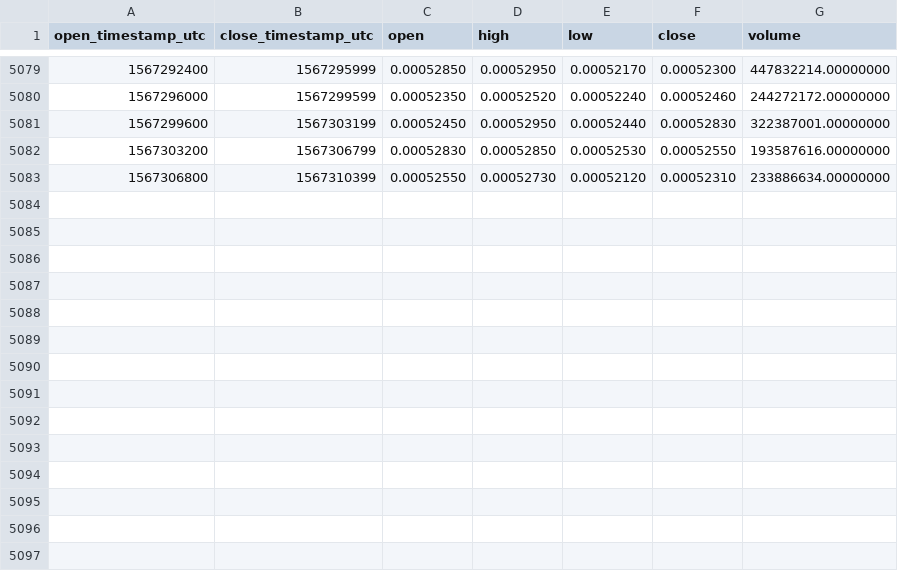
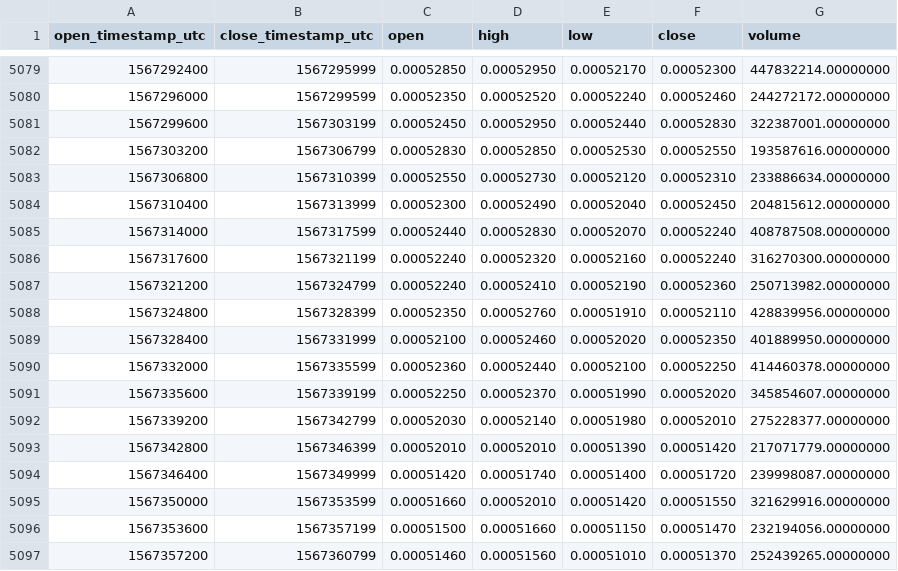
Before and after one commit to cryptobigbro/binance-BTTUSDT, a CSV file: binance-BTTUSDT-1h.csv, drawn as a sheet; only a part is shown, gaps mark what is left out.

Commit message:
Update OHLCV data.

```diff
--- a/binance-BTTUSDT-1h.csv
+++ b/binance-BTTUSDT-1h.csv
@@ -5083 +5083,15 @@ open_timestamp_utc,close_timestamp_utc,open,high,low,close,volume
 1567306800,1567310399,0.00052550,0.00052730,0.00052120,0.00052310,233886634.00000000
+1567310400,1567313999,0.00052300,0.00052490,0.00052040,0.00052450,204815612.00000000
+1567314000,1567317599,0.00052440,0.00052830,0.00052070,0.00052240,408787508.00000000
+1567317600,1567321199,0.00052240,0.00052320,0.00052160,0.00052240,316270300.00000000
+1567321200,1567324799,0.00052240,0.00052410,0.00052190,0.00052360,250713982.00000000
+1567324800,1567328399,0.00052350,0.00052760,0.00051910,0.00052110,428839956.00000000
+1567328400,1567331999,0.00052100,0.00052460,0.00052020,0.00052350,401889950.00000000
+1567332000,1567335599,0.00052360,0.00052440,0.00052100,0.00052250,414460378.00000000
+1567335600,1567339199,0.00052250,0.00052370,0.00051990,0.00052020,345854607.00000000
+1567339200,1567342799,0.00052030,0.00052140,0.00051980,0.00052010,275228377.00000000
+1567342800,1567346399,0.00052010,0.00052010,0.00051390,0.00051420,217071779.00000000
+1567346400,1567349999,0.00051420,0.00051740,0.00051400,0.00051720,239998087.00000000
+1567350000,1567353599,0.00051660,0.00052010,0.00051420,0.00051550,321629916.00000000
+1567353600,1567357199,0.00051500,0.00051660,0.00051150,0.00051470,232194056.00000000
+1567357200,1567360799,0.00051460,0.00051560,0.00051010,0.00051370,252439265.00000000
```
